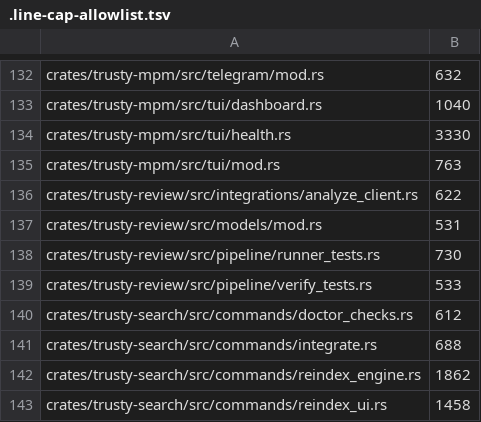
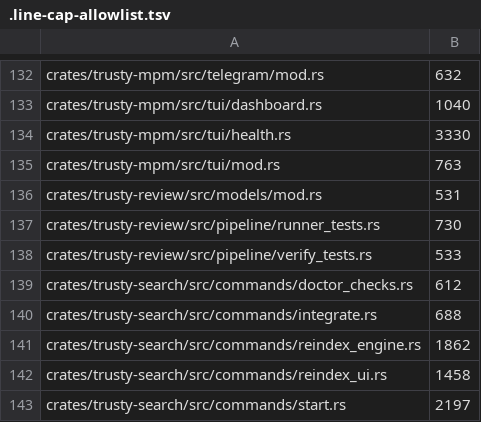
Before and after one commit to maui314159/trusty-tools, a TSV file: .line-cap-allowlist.tsv, drawn as a sheet; only a part is shown, gaps mark what is left out; the shorter side is filled out with more unchanged rows; the diff names each change by its address in the sheet, - before the commit and + after, or states it on an @@ line.

```diff
--- a/.line-cap-allowlist.tsv
+++ b/.line-cap-allowlist.tsv
-row 136: crates/trusty-review/src/integrations/analyze_client.rs | 622
```
Also changed, not shown: 24 other files.
